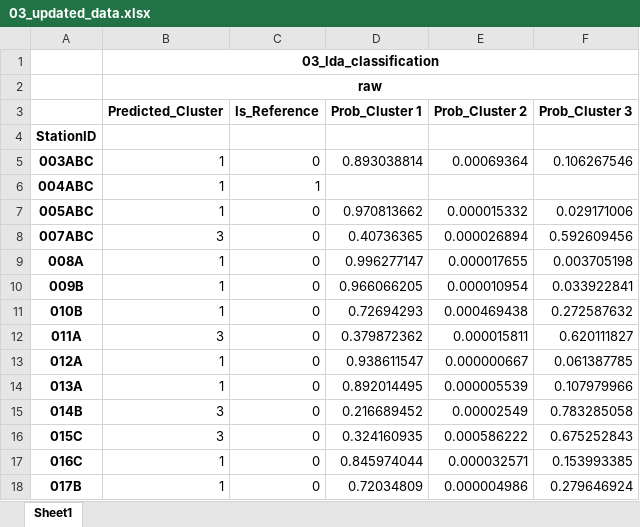
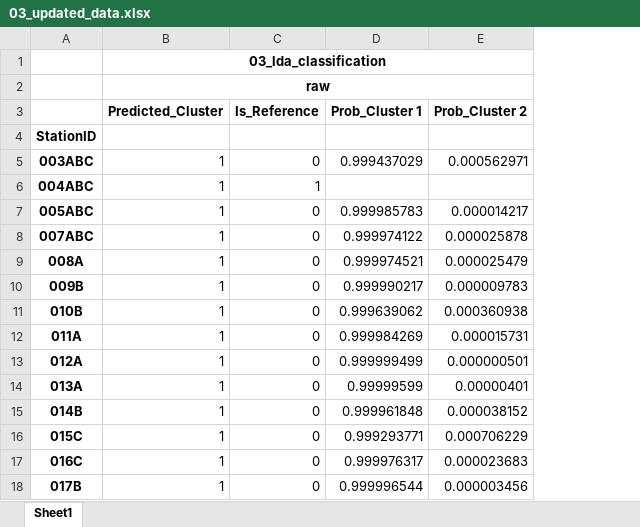
Before and after one commit to Gufeng-2002/Zoobenthic_Community_Indicator, an Excel workbook: results/03_LDA_Classification/artifacts/03_updated_data.xlsx, sheet Sheet1, drawn as a sheet; only a part is shown; values as stored, in another font and other column widths than the file's, no borders; the diff covers the shown part only; the diff names each change by its address in the sheet, - before the commit and + after, or states it on an @@ line.

Commit message:
Updated results for reproductioin.

```diff
--- a/results/03_LDA_Classification/artifacts/03_updated_data.xlsx (sheet Sheet1)
+++ b/results/03_LDA_Classification/artifacts/03_updated_data.xlsx (sheet Sheet1)
-column F (Prob_Cluster 3), rows 5-18: 0.106267546 |  | 0.029171006 | 0.592609456 | 0.003705198 | 0.033922841 | 0.272587632 | 0.620111827 | 0.061387785 | 0.107979966 | 0.783285058 | 0.675252843 | 0.153993385 | 0.279646924
-D5 (Prob_Cluster 1): 0.893038814
+D5 (Prob_Cluster 1): 0.999437029
-E5 (Prob_Cluster 2): 0.00069364
+E5 (Prob_Cluster 2): 0.000562971
-D7 (Prob_Cluster 1): 0.970813662
+D7 (Prob_Cluster 1): 0.999985783
-E7 (Prob_Cluster 2): 0.000015332
+E7 (Prob_Cluster 2): 0.000014217
-B8 (Predicted_Cluster): 3
+B8 (Predicted_Cluster): 1
-D8 (Prob_Cluster 1): 0.40736365
+D8 (Prob_Cluster 1): 0.999974122
-E8 (Prob_Cluster 2): 0.000026894
+E8 (Prob_Cluster 2): 0.000025878
-D9 (Prob_Cluster 1): 0.996277147
+D9 (Prob_Cluster 1): 0.999974521
-E9 (Prob_Cluster 2): 0.000017655
+E9 (Prob_Cluster 2): 0.000025479
-D10 (Prob_Cluster 1): 0.966066205
+D10 (Prob_Cluster 1): 0.999990217
-E10 (Prob_Cluster 2): 0.000010954
+E10 (Prob_Cluster 2): 0.000009783
-D11 (Prob_Cluster 1): 0.72694293
+D11 (Prob_Cluster 1): 0.999639062
-E11 (Prob_Cluster 2): 0.000469438
+E11 (Prob_Cluster 2): 0.000360938
-B12 (Predicted_Cluster): 3
+B12 (Predicted_Cluster): 1
-D12 (Prob_Cluster 1): 0.379872362
+D12 (Prob_Cluster 1): 0.999984269
-E12 (Prob_Cluster 2): 0.000015811
+E12 (Prob_Cluster 2): 0.000015731
-D13 (Prob_Cluster 1): 0.938611547
+D13 (Prob_Cluster 1): 0.999999499
-E13 (Prob_Cluster 2): 0.000000667
+E13 (Prob_Cluster 2): 0.000000501
-D14 (Prob_Cluster 1): 0.892014495
+D14 (Prob_Cluster 1): 0.99999599
-E14 (Prob_Cluster 2): 0.000005539
+E14 (Prob_Cluster 2): 0.00000401
-B15:B16 (Predicted_Cluster): 3
+B15:B16 (Predicted_Cluster): 1
-D15 (Prob_Cluster 1): 0.216689452
+D15 (Prob_Cluster 1): 0.999961848
-E15 (Prob_Cluster 2): 0.00002549
+E15 (Prob_Cluster 2): 0.000038152
-D16 (Prob_Cluster 1): 0.324160935
+D16 (Prob_Cluster 1): 0.999293771
-E16 (Prob_Cluster 2): 0.000586222
+E16 (Prob_Cluster 2): 0.000706229
-D17 (Prob_Cluster 1): 0.845974044
+D17 (Prob_Cluster 1): 0.999976317
-E17 (Prob_Cluster 2): 0.000032571
+E17 (Prob_Cluster 2): 0.000023683
-D18 (Prob_Cluster 1): 0.72034809
+D18 (Prob_Cluster 1): 0.999996544
-E18 (Prob_Cluster 2): 0.000004986
+E18 (Prob_Cluster 2): 0.000003456
```
Also changed, not shown: 392 edited cells elsewhere in this sheet, results/02_taxa_assemblage/tables/anova_env.xlsx, results/02_taxa_assemblage/tables/anova_taxa.xlsx, 28 other files.
